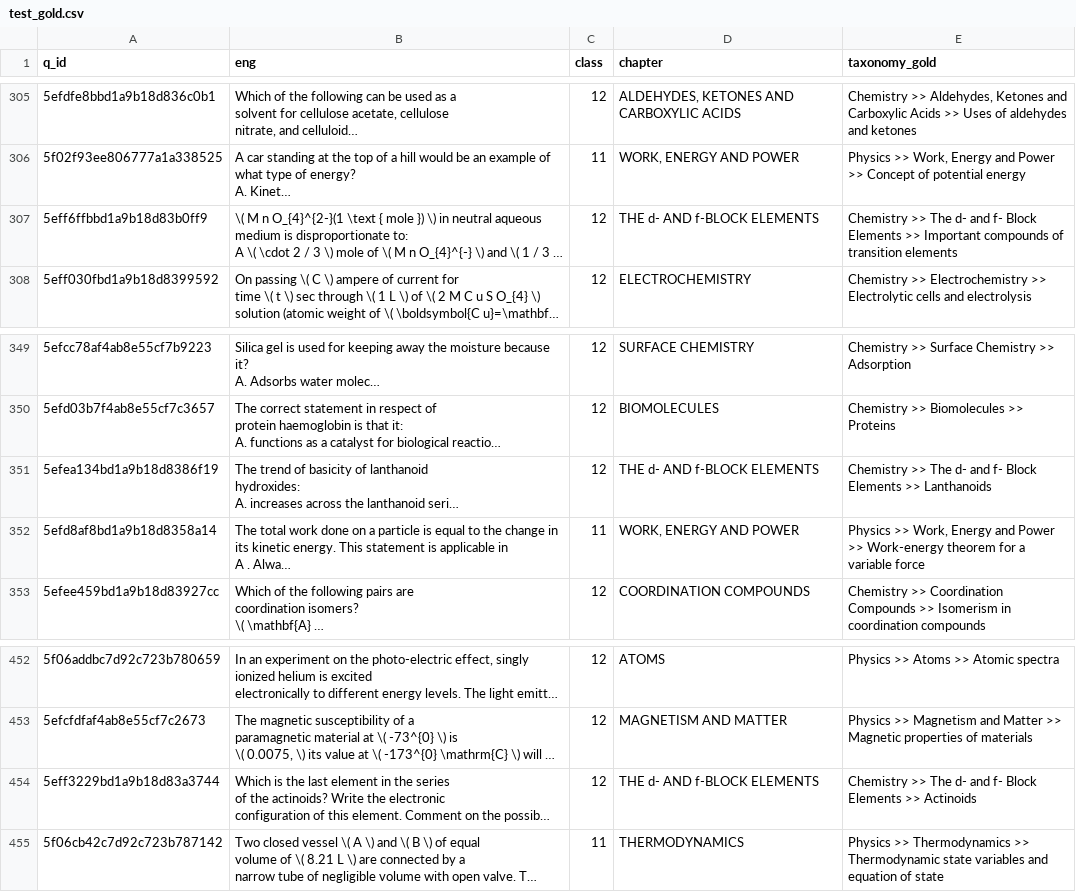
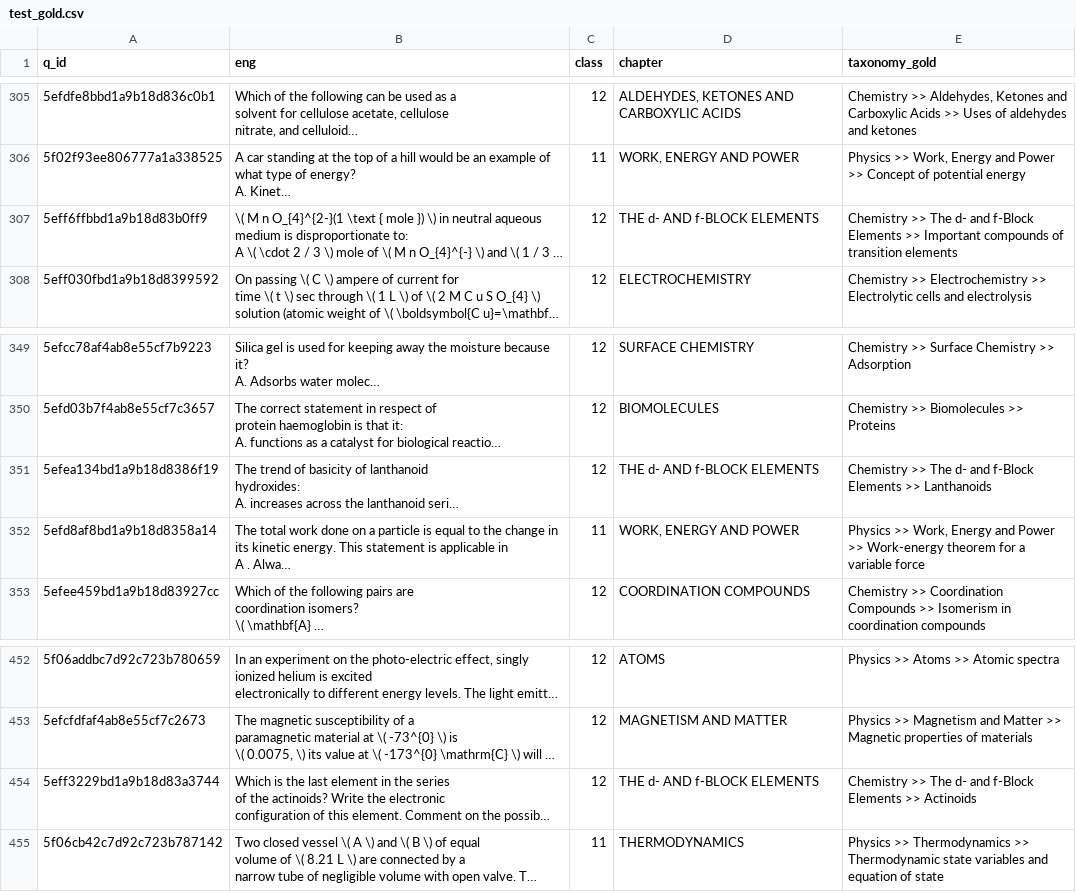
Before and after one commit to harsh22201/PPI-Flow, a CSV file: data/d1/test_gold.csv, drawn as a sheet; only a part is shown, gaps mark what is left out; long unchanged cells end in …; the diff covers the shown part only; the diff names each change by its address in the sheet, - before the commit and + after, or states it on an @@ line.

```diff
--- a/data/d1/test_gold.csv
+++ b/data/d1/test_gold.csv
-E307 (taxonomy_gold): …d- and f- Block Elements >>…
+E307 (taxonomy_gold): …d- and f-Block Elements >>…
-E351 (taxonomy_gold): …d- and f- Block Elements >>…
+E351 (taxonomy_gold): …d- and f-Block Elements >>…
-E454 (taxonomy_gold): …d- and f- Block Elements >>…
+E454 (taxonomy_gold): …d- and f-Block Elements >>…
```
Also changed, not shown: 5 edited cells elsewhere in this file, data/d1/lppi_gold.csv, 19 other files.
